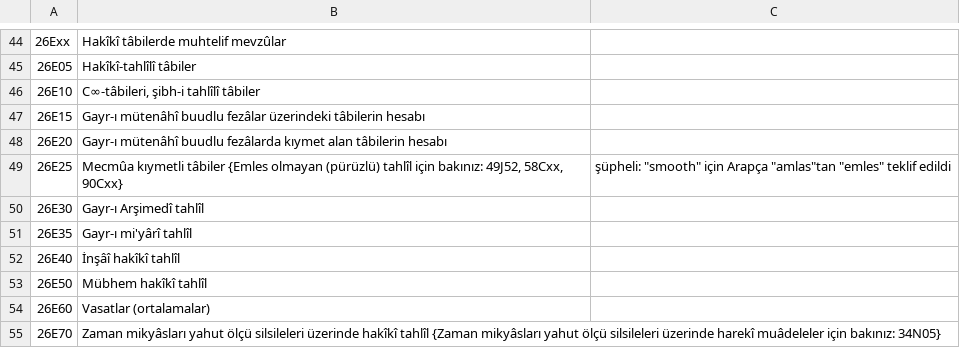
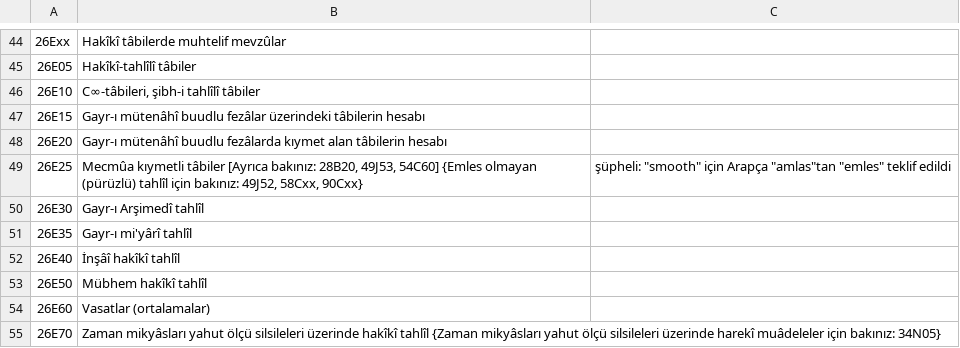
Before and after one commit to yabadabadu1234/Mucit-ai, a TSV file: lugat/msc2020/ceviri/26.tsv, drawn as a sheet; only a part is shown, gaps mark what is left out.

```diff
--- a/lugat/msc2020/ceviri/26.tsv
+++ b/lugat/msc2020/ceviri/26.tsv
@@ -48,3 +48,3 @@
 26E20	Gayr-ı mütenâhî buudlu fezâlarda kıymet alan tâbilerin hesabı
-26E25	Mecmûa kıymetli tâbiler {Emles olmayan (pürüzlü) tahlîl için bakınız: 49J52, 58Cxx, 90Cxx}	şüpheli: "smooth" için Arapça "amlas"tan "emles" teklif edildi
+26E25	Mecmûa kıymetli tâbiler [Ayrıca bakınız: 28B20, 49J53, 54C60] {Emles olmayan (pürüzlü) tahlîl için bakınız: 49J52, 58Cxx, 90Cxx}	şüpheli: "smooth" için Arapça "amlas"tan "emles" teklif edildi
 26E30	Gayr-ı Arşimedî tahlîl
```
Also changed, not shown: lugat/msc2020/ceviri/05.tsv, lugat/msc2020/ceviri/35.tsv, 3 other files.
